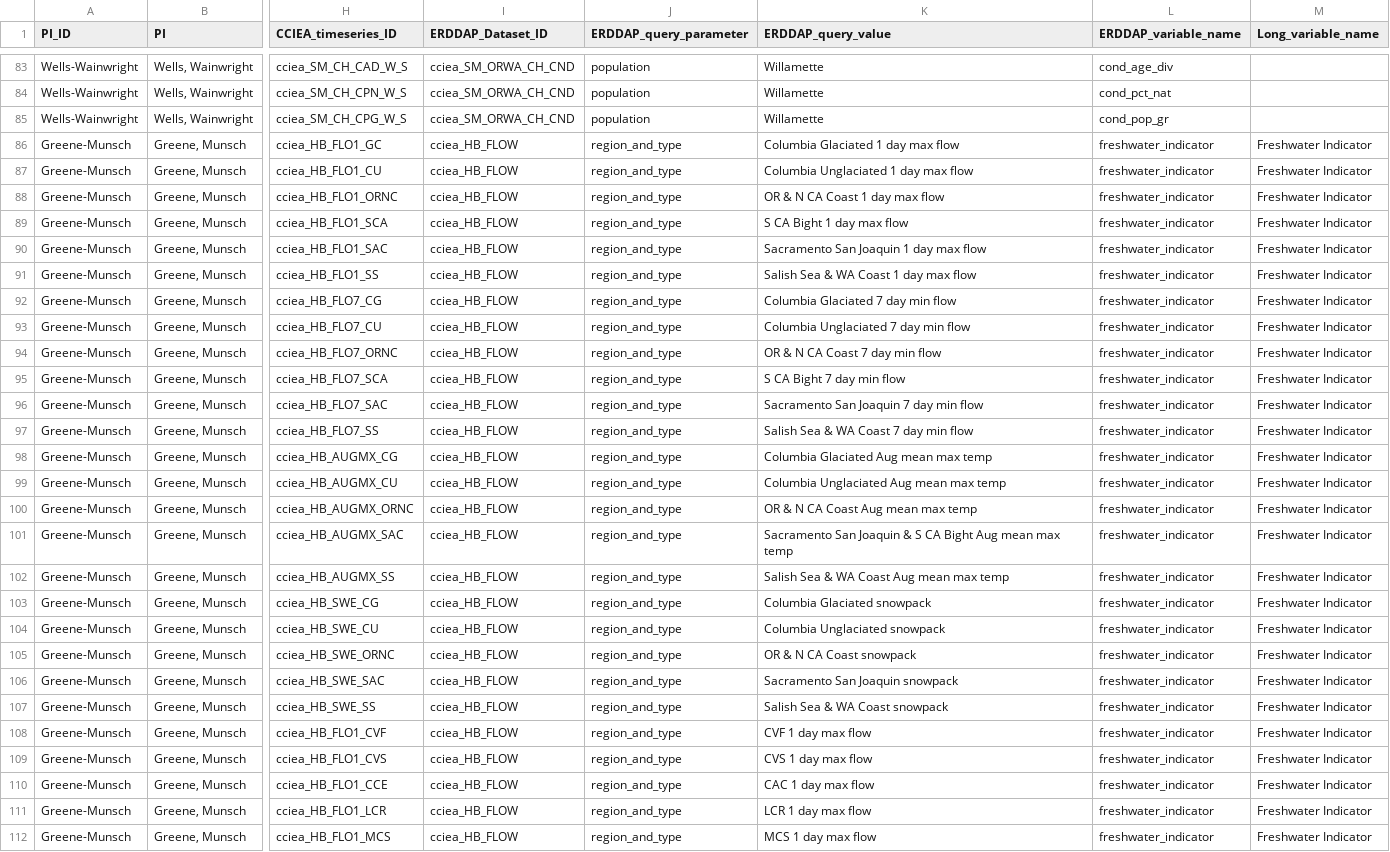
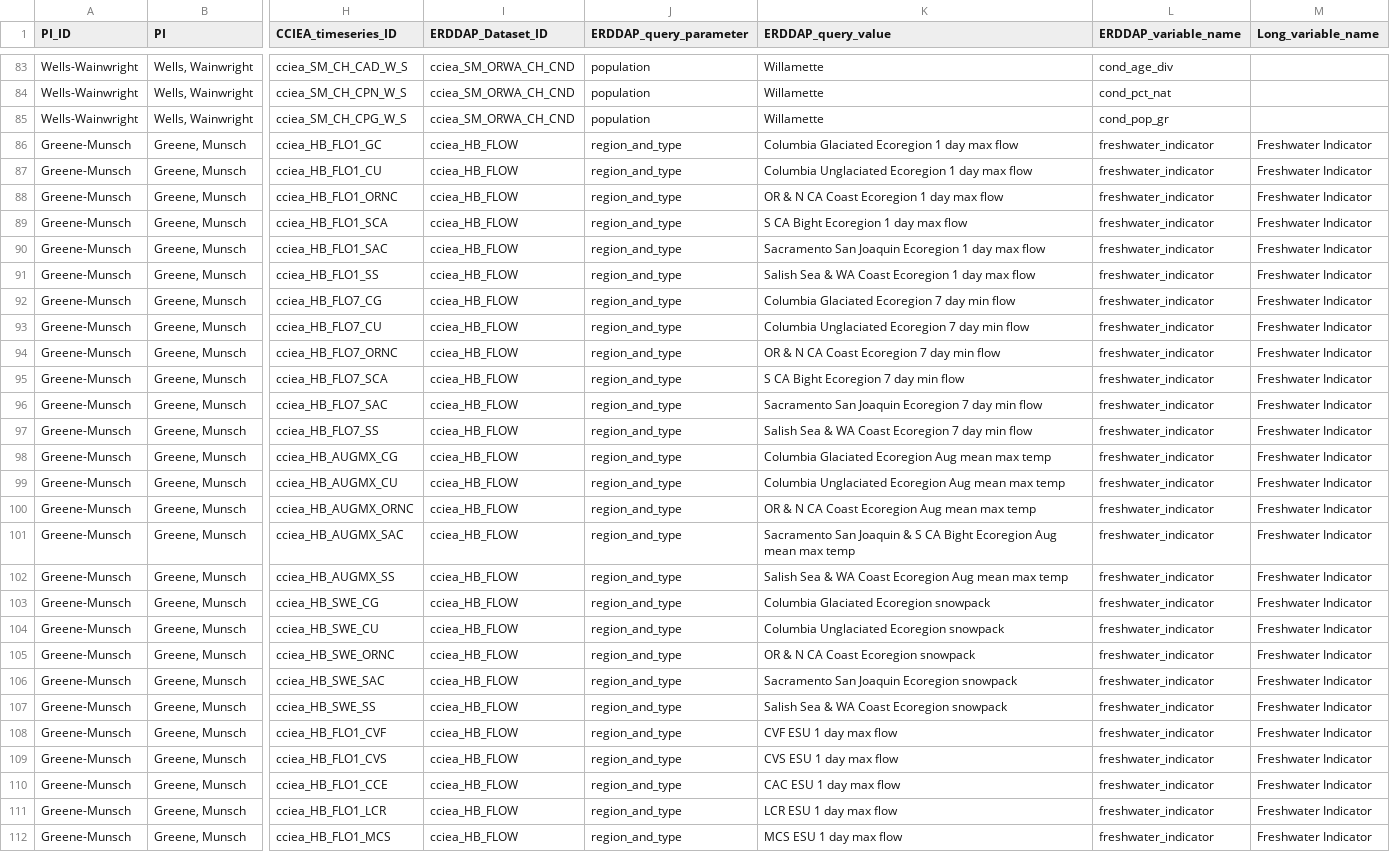
Before and after one commit to CCIEA-esr/CCIEA-uploader, a CSV file: data/CCIEA_metadata.csv, drawn as a sheet; only a part is shown, gaps mark what is left out; the diff covers the shown part only; the diff names each change by its address in the sheet, - before the commit and + after, or states it on an @@ line.

```diff
--- a/data/CCIEA_metadata.csv
+++ b/data/CCIEA_metadata.csv
-K86 (ERDDAP_query_value): Columbia Glaciated 1 day max flow
+K86 (ERDDAP_query_value): Columbia Glaciated Ecoregion 1 day max flow
-K87 (ERDDAP_query_value): Columbia Unglaciated 1 day max flow
+K87 (ERDDAP_query_value): Columbia Unglaciated Ecoregion 1 day max flow
-K88 (ERDDAP_query_value): OR & N CA Coast 1 day max flow
+K88 (ERDDAP_query_value): OR & N CA Coast Ecoregion 1 day max flow
-K89 (ERDDAP_query_value): S CA Bight 1 day max flow
+K89 (ERDDAP_query_value): S CA Bight Ecoregion 1 day max flow
-K90 (ERDDAP_query_value): Sacramento San Joaquin 1 day max flow
+K90 (ERDDAP_query_value): Sacramento San Joaquin Ecoregion 1 day max flow
-K91 (ERDDAP_query_value): Salish Sea & WA Coast 1 day max flow
+K91 (ERDDAP_query_value): Salish Sea & WA Coast Ecoregion 1 day max flow
-K92 (ERDDAP_query_value): Columbia Glaciated 7 day min flow
+K92 (ERDDAP_query_value): Columbia Glaciated Ecoregion 7 day min flow
-K93 (ERDDAP_query_value): Columbia Unglaciated 7 day min flow
+K93 (ERDDAP_query_value): Columbia Unglaciated Ecoregion 7 day min flow
-K94 (ERDDAP_query_value): OR & N CA Coast 7 day min flow
+K94 (ERDDAP_query_value): OR & N CA Coast Ecoregion 7 day min flow
-K95 (ERDDAP_query_value): S CA Bight 7 day min flow
+K95 (ERDDAP_query_value): S CA Bight Ecoregion 7 day min flow
-K96 (ERDDAP_query_value): Sacramento San Joaquin 7 day min flow
+K96 (ERDDAP_query_value): Sacramento San Joaquin Ecoregion 7 day min flow
-K97 (ERDDAP_query_value): Salish Sea & WA Coast 7 day min flow
+K97 (ERDDAP_query_value): Salish Sea & WA Coast Ecoregion 7 day min flow
-K98 (ERDDAP_query_value): Columbia Glaciated Aug mean max temp
+K98 (ERDDAP_query_value): Columbia Glaciated Ecoregion Aug mean max temp
-K99 (ERDDAP_query_value): Columbia Unglaciated Aug mean max temp
+K99 (ERDDAP_query_value): Columbia Unglaciated Ecoregion Aug mean max temp
-K100 (ERDDAP_query_value): OR & N CA Coast Aug mean max temp
+K100 (ERDDAP_query_value): OR & N CA Coast Ecoregion Aug mean max temp
-K101 (ERDDAP_query_value): …CA Bight Aug mean…
+K101 (ERDDAP_query_value): …CA Bight Ecoregion Aug mean…
-K102 (ERDDAP_query_value): Salish Sea & WA Coast Aug mean max temp
+K102 (ERDDAP_query_value): Salish Sea & WA Coast Ecoregion Aug mean max temp
-K103 (ERDDAP_query_value): Columbia Glaciated snowpack
+K103 (ERDDAP_query_value): Columbia Glaciated Ecoregion snowpack
-K104 (ERDDAP_query_value): Columbia Unglaciated snowpack
+K104 (ERDDAP_query_value): Columbia Unglaciated Ecoregion snowpack
-K105 (ERDDAP_query_value): OR & N CA Coast snowpack
+K105 (ERDDAP_query_value): OR & N CA Coast Ecoregion snowpack
-K106 (ERDDAP_query_value): Sacramento San Joaquin snowpack
+K106 (ERDDAP_query_value): Sacramento San Joaquin Ecoregion snowpack
-K107 (ERDDAP_query_value): Salish Sea & WA Coast snowpack
+K107 (ERDDAP_query_value): Salish Sea & WA Coast Ecoregion snowpack
-K108 (ERDDAP_query_value): CVF 1 day max flow
+K108 (ERDDAP_query_value): CVF ESU 1 day max flow
-K109 (ERDDAP_query_value): CVS 1 day max flow
+K109 (ERDDAP_query_value): CVS ESU 1 day max flow
-K110 (ERDDAP_query_value): CAC 1 day max flow
+K110 (ERDDAP_query_value): CAC ESU 1 day max flow
-K111 (ERDDAP_query_value): LCR 1 day max flow
+K111 (ERDDAP_query_value): LCR ESU 1 day max flow
-K112 (ERDDAP_query_value): MCS 1 day max flow
+K112 (ERDDAP_query_value): MCS ESU 1 day max flow
```
Also changed, not shown: 27 edited cells elsewhere in this file, 3 other files.
